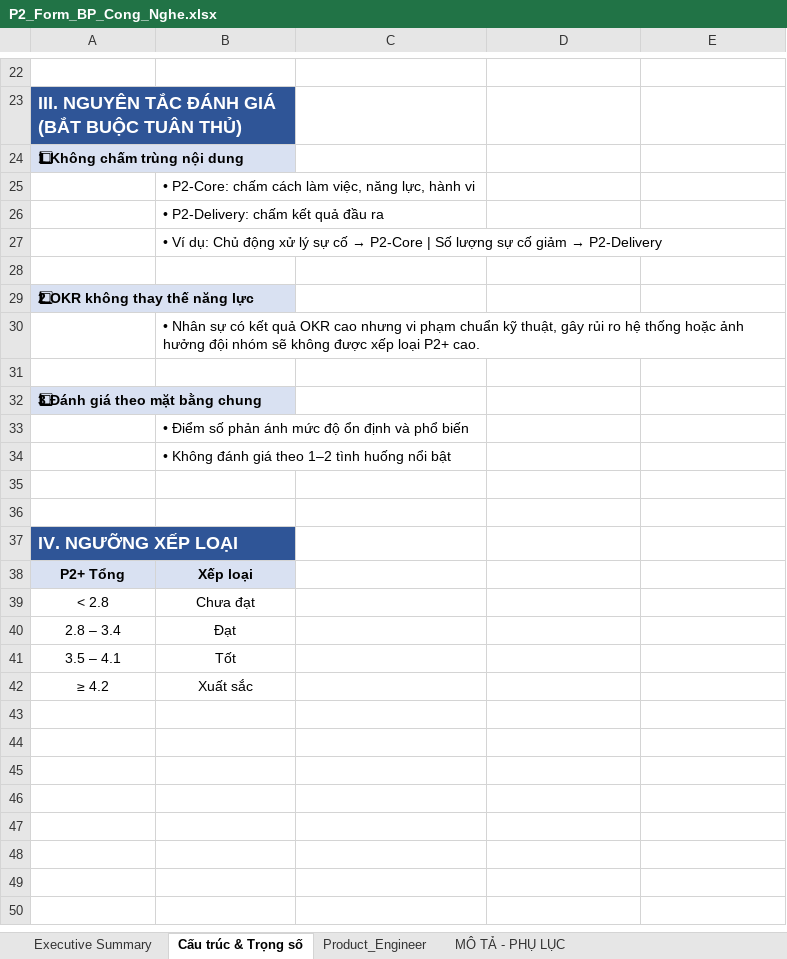
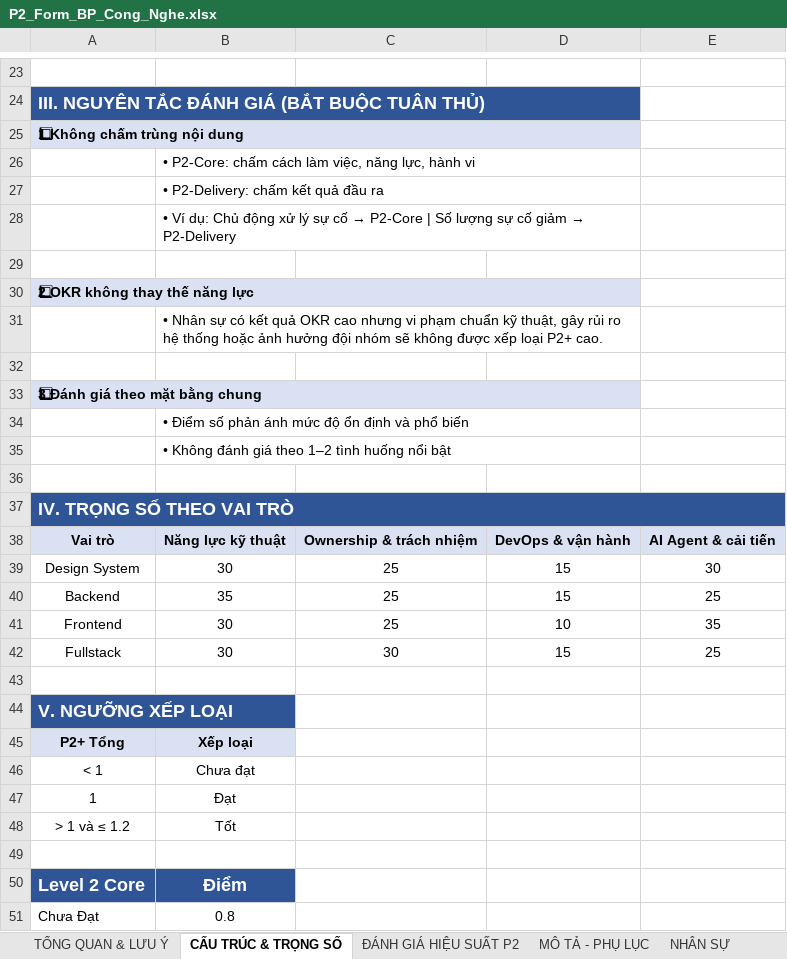
Before and after one commit to achoo254/project-management, an Excel workbook: P2_Form_BP_Cong_Nghe.xlsx, sheet CẤU TRÚC & TRỌNG SỐ, drawn as a sheet; only a part is shown, gaps mark what is left out; values as stored, in another font and other column widths than the file's, no borders; removed rows and columns are numbered as before the commit, all else as after; the diff covers the shown part only; the diff names each change by its address in the sheet, - before the commit and + after, or states it on an @@ line.

```diff
--- a/P2_Form_BP_Cong_Nghe.xlsx (sheet CẤU TRÚC & TRỌNG SỐ)
+++ b/P2_Form_BP_Cong_Nghe.xlsx (sheet CẤU TRÚC & TRỌNG SỐ)
-sheet tab: Executive Summary
+sheet tab: TỔNG QUAN & LƯU Ý
-sheet tab: Cấu trúc & Trọng số
+sheet tab: CẤU TRÚC & TRỌNG SỐ
-sheet tab: Product_Engineer
+sheet tab: ĐÁNH GIÁ HIỆU SUẤT P2
+sheet tab: NHÂN SỰ
-A23:B23 merged
+A24:D24 merged
-A24:B24 merged
+A25:D25 merged
+B26:D26 merged
+B27:D27 merged
+B28:D28 merged
-A29:B29 merged
+A30:D30 merged
+B31:D31 merged
-A32:B32 merged
+A33:D33 merged
+B34:D34 merged
+B35:D35 merged
+row 37: IV. TRỌNG SỐ THEO VAI TRÒ
+row 38: Vai trò | Năng lực kỹ thuật | Ownership & trách nhiệm | DevOps & vận hành | AI Agent & cải tiến
+row 39: Design System | 30 | 25 | 15 | 30
+row 40: Backend | 35 | 25 | 15 | 25
+row 41: Frontend | 30 | 25 | 10 | 35
+row 42: Fullstack | 30 | 30 | 15 | 25
-A44: IV. NGƯỠNG XẾP LOẠI
+A44: V. NGƯỠNG XẾP LOẠI
-A46: < 2.8
+A46: < 1
-A47: 2.8 – 3.4
+A47: 1
-A48: 3.5 – 4.1
+A48: > 1 và ≤ 1.2
-row 49: ≥ 4.2 | Xuất sắc
+row 49: (empty)
+row 50: Level 2 Core | Điểm
+row 51: Chưa Đạt | 0.8
```
Also changed, not shown: 16 added rows, 3 edited cells and merged cells elsewhere in this sheet, sheet MÔ TẢ - PHỤ LỤC, sheet ĐÁNH GIÁ HIỆU SUẤT P2, formulas that keep their value, hidden cells, 6 other files.
